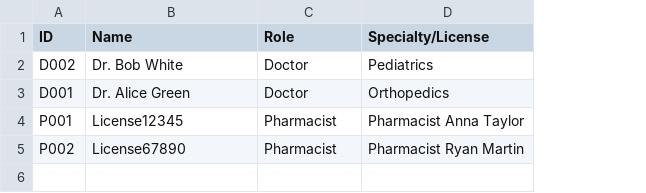
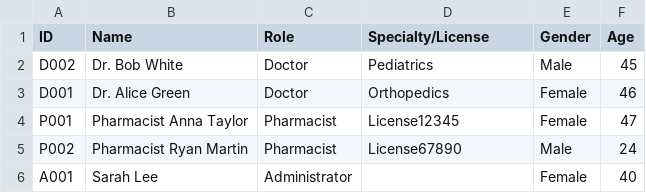
Before and after one commit to TinySnowy/SC2002HMS, a CSV file: data/Staff_List.csv, drawn as a sheet; the diff names each change by its address in the sheet, - before the commit and + after, or states it on an @@ line.

```diff
--- a/data/Staff_List.csv
+++ b/data/Staff_List.csv
+column E (Gender), rows 2-5: Male | Female | Female | Male
+column F (Age), rows 2-5: 45 | 46 | 47 | 24
-B4 (Name): License12345
+B4 (Name): Pharmacist Anna Taylor
-D4 (Specialty/License): Pharmacist Anna Taylor
+D4 (Specialty/License): License12345
-B5 (Name): License67890
+B5 (Name): Pharmacist Ryan Martin
-D5 (Specialty/License): Pharmacist Ryan Martin
+D5 (Specialty/License): License67890
+row 6: A001 | Sarah Lee | Administrator |  | Female | 40
```
Also changed, not shown: data/Login.csv, data/Patient_List.csv, 24 other files.
